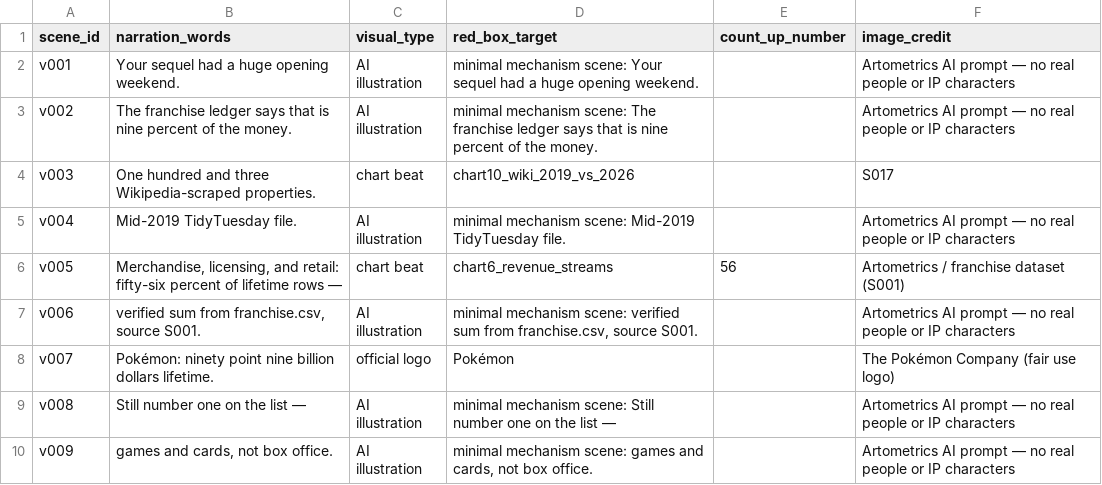
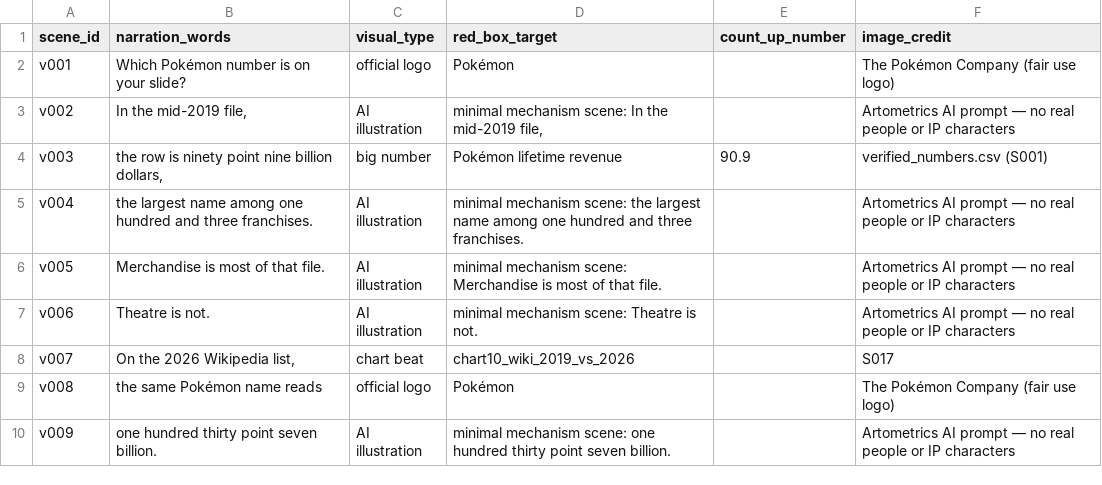
Before and after one commit to Artometrics/artometrics, a CSV file: articles/franchise/video/storyboard-vertical.csv, drawn as a sheet; only a part is shown; the diff covers the shown part only.

```diff
--- a/articles/franchise/video/storyboard-vertical.csv
+++ b/articles/franchise/video/storyboard-vertical.csv
@@ -1,10 +1,10 @@
 scene_id,narration_words,visual_type,red_box_target,count_up_number,image_credit
-v001,Your sequel had a huge opening weekend.,AI illustration,minimal mechanism scene: Your sequel had a huge opening weekend.,,Artometrics AI prompt — no real people or IP characters
-v002,The franchise ledger says that is nine percent of the money.,AI illustration,minimal mechanism scene: The franchise ledger says that is nine percent of the money.,,Artometrics AI prompt — no real people or IP characters
-v003,One hundred and three Wikipedia-scraped properties.,chart beat,chart10_wiki_2019_vs_2026,,S017
-v004,Mid-2019 TidyTuesday file.,AI illustration,minimal mechanism scene: Mid-2019 TidyTuesday file.,,Artometrics AI prompt — no real people or IP characters
-v005,"Merchandise, licensing, and retail: fifty-six percent of lifetime rows —",chart beat,chart6_revenue_streams,56,Artometrics / franchise dataset (S001)
-v006,"verified sum from franchise.csv, source S001.",AI illustration,"minimal mechanism scene: verified sum from franchise.csv, source S001.",,Artometrics AI prompt — no real people or IP characters
-v007,Pokémon: ninety point nine billion dollars lifetime.,official logo,Pokémon,,The Pokémon Company (fair use logo)
-v008,Still number one on the list —,AI illustration,minimal mechanism scene: Still number one on the list —,,Artometrics AI prompt — no real people or IP characters
-v009,"games and cards, not box office.",AI illustration,"minimal mechanism scene: games and cards, not box office.",,Artometrics AI prompt — no real people or IP characters
+v001,Which Pokémon number is on your slide?,official logo,Pokémon,,The Pokémon Company (fair use logo)
+v002,"In the mid-2019 file,",AI illustration,"minimal mechanism scene: In the mid-2019 file,",,Artometrics AI prompt — no real people or IP characters
+v003,"the row is ninety point nine billion dollars,",big number,Pokémon lifetime revenue,90.9,verified_numbers.csv (S001)
+v004,the largest name among one hundred and three franchises.,AI illustration,minimal mechanism scene: the largest name among one hundred and three franchises.,,Artometrics AI prompt — no real people or IP characters
+v005,Merchandise is most of that file.,AI illustration,minimal mechanism scene: Merchandise is most of that file.,,Artometrics AI prompt — no real people or IP characters
+v006,Theatre is not.,AI illustration,minimal mechanism scene: Theatre is not.,,Artometrics AI prompt — no real people or IP characters
+v007,"On the 2026 Wikipedia list,",chart beat,chart10_wiki_2019_vs_2026,,S017
+v008,the same Pokémon name reads,official logo,Pokémon,,The Pokémon Company (fair use logo)
+v009,one hundred thirty point seven billion.,AI illustration,minimal mechanism scene: one hundred thirty point seven billion.,,Artometrics AI prompt — no real people or IP characters
```
Also changed, not shown: 45 edited cells elsewhere in this file, articles/franchise/video/storyboard-deepdive.csv, articles/franchise/video/storyboard-short.csv, 10 other files.
